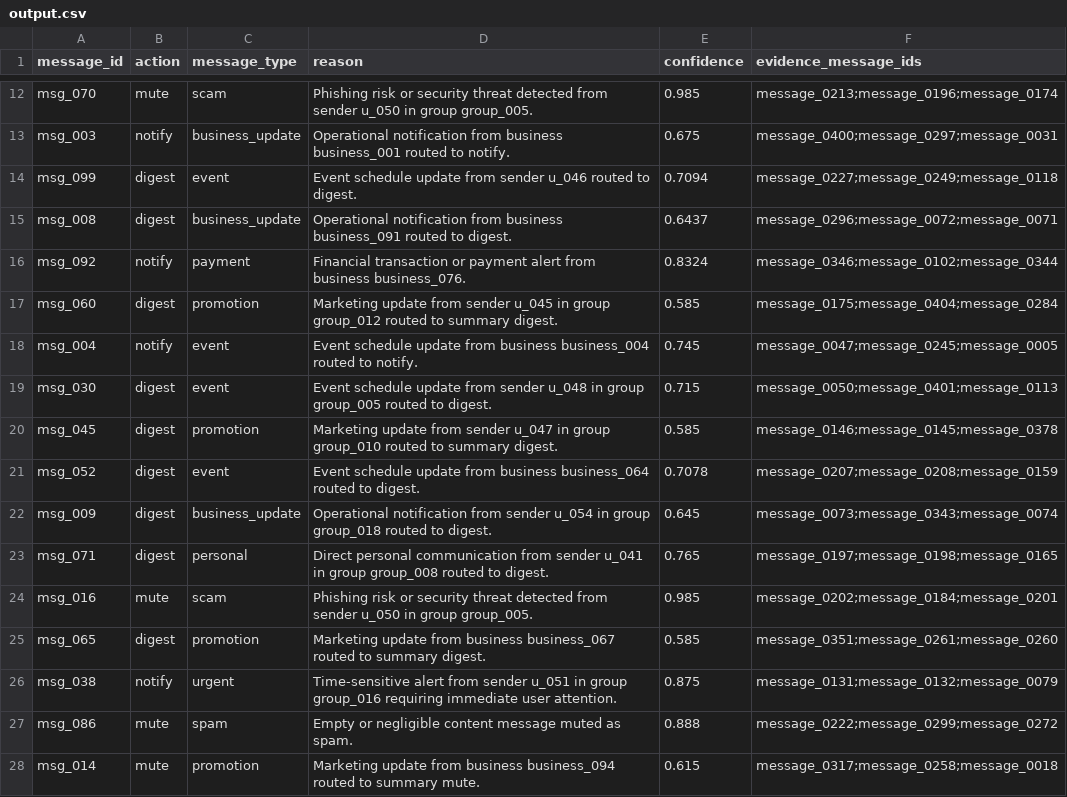
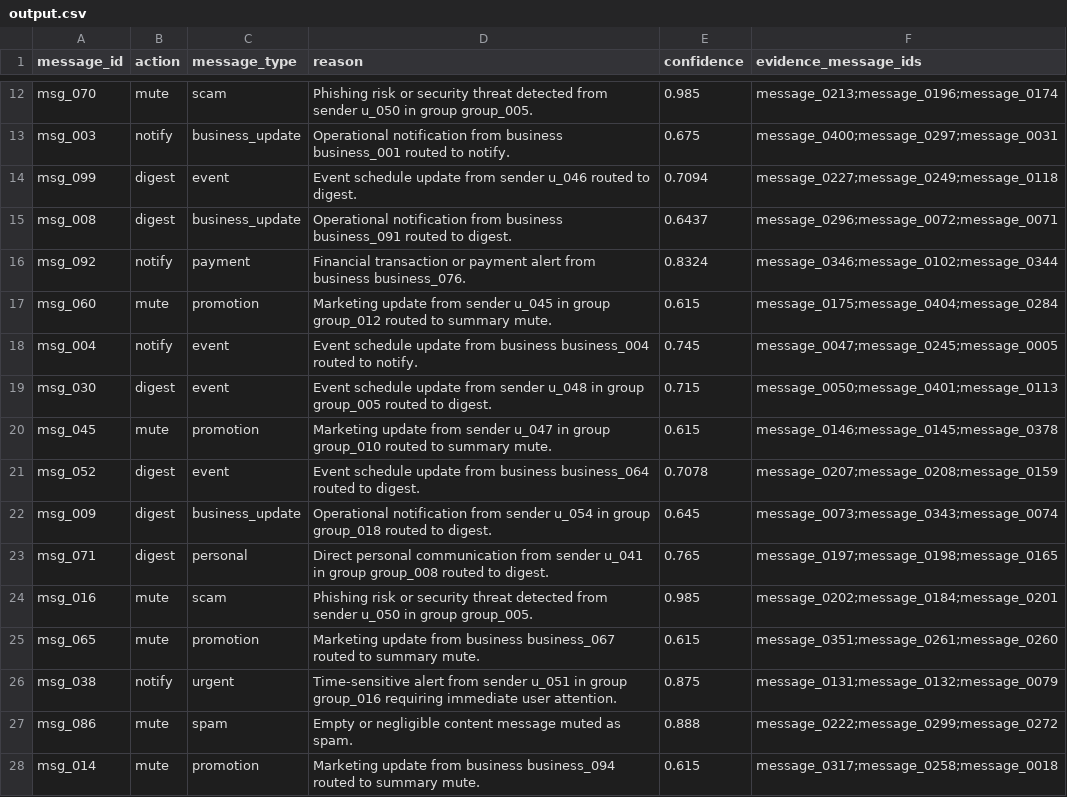
Before and after one commit to santheesh73/Notification-Router, a CSV file: output/output.csv, drawn as a sheet; only a part is shown, gaps mark what is left out; the diff covers the shown part only.

```diff
--- a/output/output.csv
+++ b/output/output.csv
@@ -16,6 +16,6 @@ msg_008,digest,business_update,Operational notification from business business_0
 msg_092,notify,payment,Financial transaction or payment alert from business business_076.,0.8324,message_0346;message_0102;message_0344
-msg_060,digest,promotion,Marketing update from sender u_045 in group group_012 routed to summary digest.,0.585,message_0175;message_0404;message_0284
+msg_060,mute,promotion,Marketing update from sender u_045 in group group_012 routed to summary mute.,0.615,message_0175;message_0404;message_0284
 msg_004,notify,event,Event schedule update from business business_004 routed to notify.,0.745,message_0047;message_0245;message_0005
 msg_030,digest,event,Event schedule update from sender u_048 in group group_005 routed to digest.,0.715,message_0050;message_0401;message_0113
-msg_045,digest,promotion,Marketing update from sender u_047 in group group_010 routed to summary digest.,0.585,message_0146;message_0145;message_0378
+msg_045,mute,promotion,Marketing update from sender u_047 in group group_010 routed to summary mute.,0.615,message_0146;message_0145;message_0378
 msg_052,digest,event,Event schedule update from business business_064 routed to digest.,0.7078,message_0207;message_0208;message_0159
@@ -24,3 +24,3 @@ msg_071,digest,personal,Direct personal communication from sender u_041 in group
 msg_016,mute,scam,Phishing risk or security threat detected from sender u_050 in group group_005.,0.985,message_0202;message_0184;message_0201
-msg_065,digest,promotion,Marketing update from business business_067 routed to summary digest.,0.585,message_0351;message_0261;message_0260
+msg_065,mute,promotion,Marketing update from business business_067 routed to summary mute.,0.615,message_0351;message_0261;message_0260
 msg_038,notify,urgent,Time-sensitive alert from sender u_051 in group group_016 requiring immediate user attention.,0.875,message_0131;message_0132;message_0079
```
Also changed, not shown: 50 edited cells elsewhere in this file, 15 other files.
